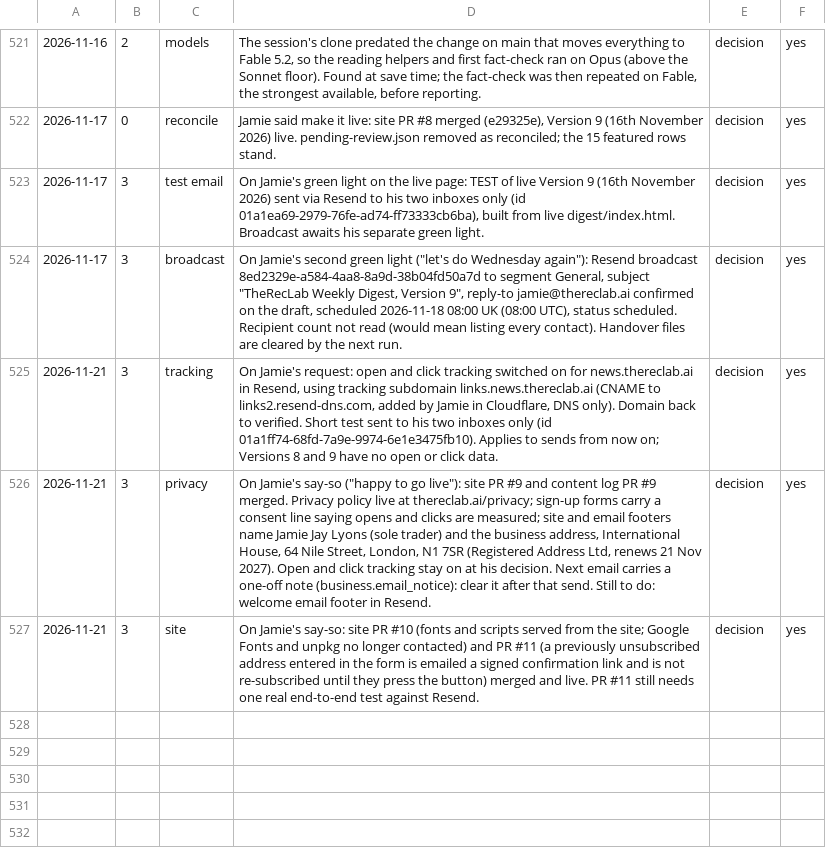
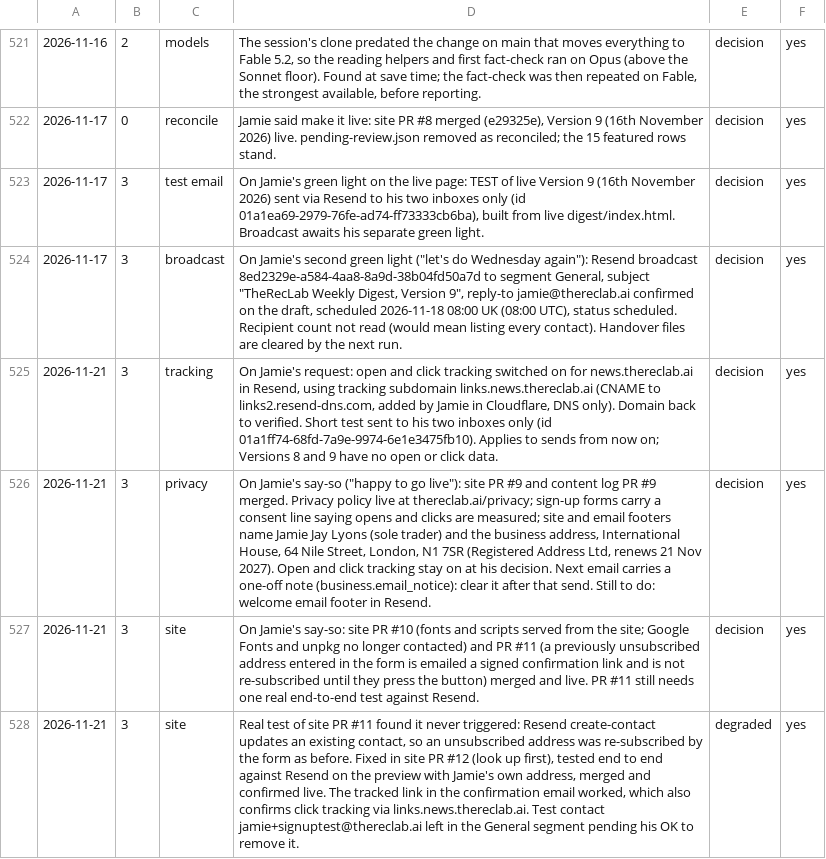
Before and after one commit to jamie-the-rec-lab/The-Digest-Content-Log, a TSV file: _state/RUN_LOG.tsv, drawn as a sheet; only a part is shown, gaps mark what is left out.

```diff
--- a/_state/RUN_LOG.tsv
+++ b/_state/RUN_LOG.tsv
@@ -527 +527,2 @@
 2026-11-21	3	site	On Jamie's say-so: site PR #10 (fonts and scripts served from the site; Google Fonts and unpkg no longer contacted) and PR #11 (a previously unsubscribed address entered in the form is emailed a signed confirmation link and is not re-subscribed until they press the button) merged and live. PR #11 still needs one real end-to-end test against Resend.	decision	yes
+2026-11-21	3	site	Real test of site PR #11 found it never triggered: Resend create-contact updates an existing contact, so an unsubscribed address was re-subscribed by the form as before. Fixed in site PR #12 (look up first), tested end to end against Resend on the preview with Jamie's own address, merged and confirmed live. The tracked link in the confirmation email worked, which also confirms click tracking via links.news.thereclab.ai. Test contact jamie+signuptest@thereclab.ai left in the General segment pending his OK to remove it.	degraded	yes
```
